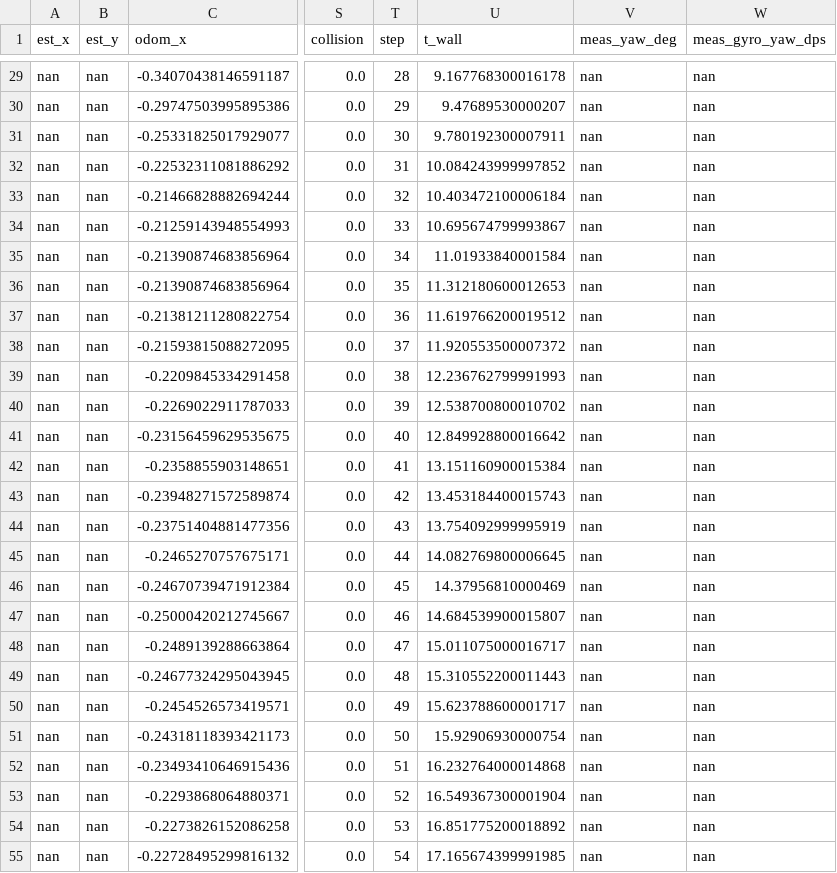
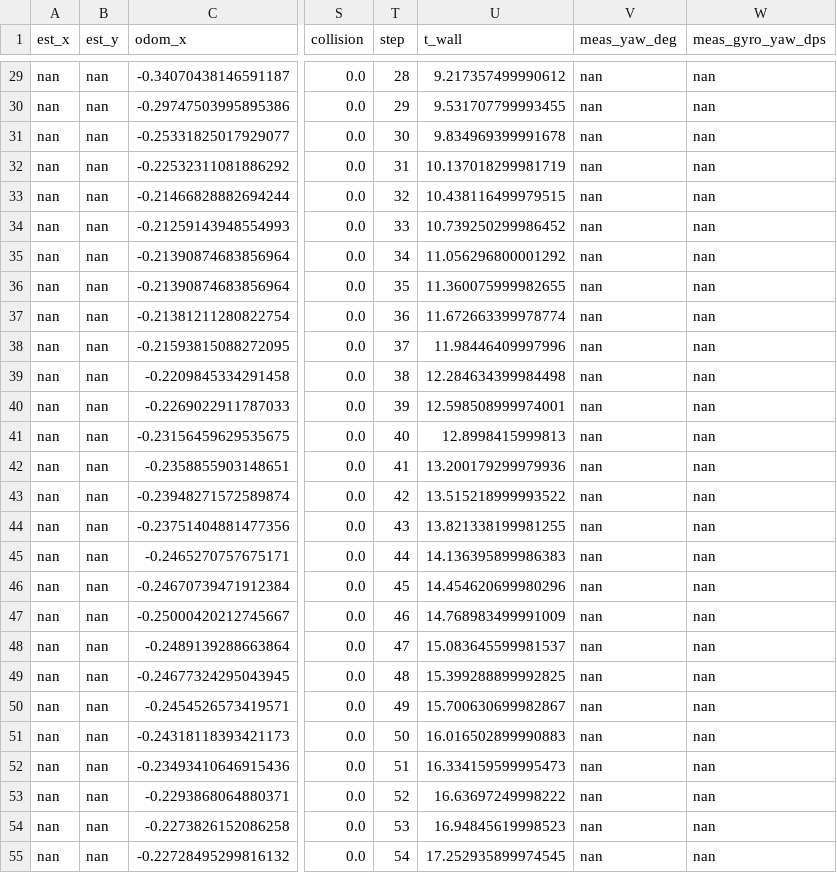
Before and after one commit to Davwado/sphero-monash-student, a CSV file: labs/lab4/logs/lab4_sim.csv, drawn as a sheet; only a part is shown, gaps mark what is left out; the diff covers the shown part only; the diff names each change by its address in the sheet, - before the commit and + after, or states it on an @@ line.

```diff
--- a/labs/lab4/logs/lab4_sim.csv
+++ b/labs/lab4/logs/lab4_sim.csv
-U29 (t_wall): 9.167768300016178
+U29 (t_wall): 9.217357499990612
-U30 (t_wall): 9.47689530000207
+U30 (t_wall): 9.531707799993455
-U31 (t_wall): 9.780192300007911
+U31 (t_wall): 9.834969399991678
-U32 (t_wall): 10.084243999997852
+U32 (t_wall): 10.137018299981719
-U33 (t_wall): 10.403472100006184
+U33 (t_wall): 10.438116499979515
-U34 (t_wall): 10.695674799993867
+U34 (t_wall): 10.739250299986452
-U35 (t_wall): 11.01933840001584
+U35 (t_wall): 11.056296800001292
-U36 (t_wall): 11.312180600012653
+U36 (t_wall): 11.360075999982655
-U37 (t_wall): 11.619766200019512
+U37 (t_wall): 11.672663399978774
-U38 (t_wall): 11.920553500007372
+U38 (t_wall): 11.98446409997996
-U39 (t_wall): 12.236762799991993
+U39 (t_wall): 12.284634399984498
-U40 (t_wall): 12.538700800010702
+U40 (t_wall): 12.598508999974001
-U41 (t_wall): 12.849928800016642
+U41 (t_wall): 12.8998415999813
-U42 (t_wall): 13.151160900015384
+U42 (t_wall): 13.200179299979936
-U43 (t_wall): 13.453184400015743
+U43 (t_wall): 13.515218999993522
-U44 (t_wall): 13.754092999995919
+U44 (t_wall): 13.821338199981255
-U45 (t_wall): 14.082769800006645
+U45 (t_wall): 14.136395899986383
-U46 (t_wall): 14.37956810000469
+U46 (t_wall): 14.454620699980296
-U47 (t_wall): 14.684539900015807
+U47 (t_wall): 14.768983499991009
-U48 (t_wall): 15.011075000016717
+U48 (t_wall): 15.083645599981537
-U49 (t_wall): 15.310552200011443
+U49 (t_wall): 15.399288899992825
-U50 (t_wall): 15.623788600001717
+U50 (t_wall): 15.700630699982867
-U51 (t_wall): 15.92906930000754
+U51 (t_wall): 16.016502899990883
-U52 (t_wall): 16.232764000014868
+U52 (t_wall): 16.334159599995473
-U53 (t_wall): 16.549367300001904
+U53 (t_wall): 16.63697249998222
-U54 (t_wall): 16.851775200018892
+U54 (t_wall): 16.94845619998523
-U55 (t_wall): 17.165674399991985
+U55 (t_wall): 17.252935899974545
```
Also changed, not shown: 54 edited cells elsewhere in this file, 2 other files.
